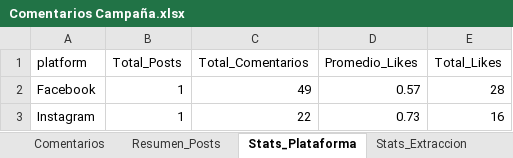
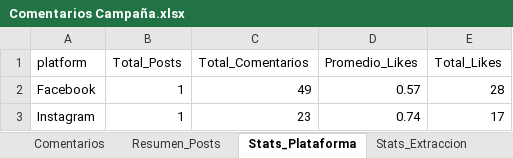
Before and after one commit to sociallisteningalpina-lang/prueba-ai, an Excel workbook: Comentarios Campaña.xlsx, sheet Stats_Plataforma, drawn as a sheet; values as stored, in another font and other column widths than the file's, no borders; the diff names each change by its address in the sheet, - before the commit and + after, or states it on an @@ line.

```diff
--- a/Comentarios Campaña.xlsx (sheet Stats_Plataforma)
+++ b/Comentarios Campaña.xlsx (sheet Stats_Plataforma)
-C3 (Total_Comentarios): 22
+C3 (Total_Comentarios): 23
-D3 (Promedio_Likes): 0.73
+D3 (Promedio_Likes): 0.74
-E3 (Total_Likes): 16
+E3 (Total_Likes): 17
```
Also changed, not shown: sheet Comentarios, sheet Resumen_Posts, 1 other file.
